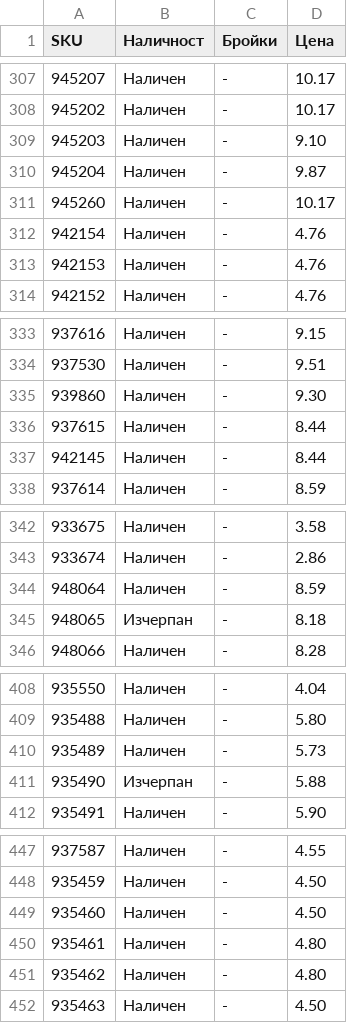
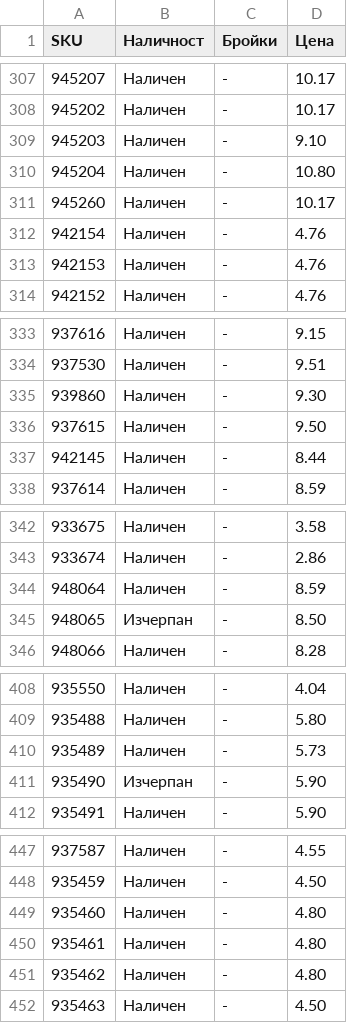
Before and after one commit to vladi1199/proba5, a CSV file: proba5/results_filstar.csv, drawn as a sheet; only a part is shown, gaps mark what is left out; the diff covers the shown part only.

```diff
--- a/proba5/results_filstar.csv
+++ b/proba5/results_filstar.csv
@@ -309,3 +309,3 @@ SKU,Наличност,Бройки,Цена
 945203,Наличен,-,9.10
-945204,Наличен,-,9.87
+945204,Наличен,-,10.80
 945260,Наличен,-,10.17
@@ -335,3 +335,3 @@ SKU,Наличност,Бройки,Цена
 939860,Наличен,-,9.30
-937615,Наличен,-,8.44
+937615,Наличен,-,9.50
 942145,Наличен,-,8.44
@@ -344,3 +344,3 @@ SKU,Наличност,Бройки,Цена
 948064,Наличен,-,8.59
-948065,Изчерпан,-,8.18
+948065,Изчерпан,-,8.50
 948066,Наличен,-,8.28
@@ -410,3 +410,3 @@ SKU,Наличност,Бройки,Цена
 935489,Наличен,-,5.73
-935490,Изчерпан,-,5.88
+935490,Изчерпан,-,5.90
 935491,Наличен,-,5.90
@@ -448,3 +448,3 @@ SKU,Наличност,Бройки,Цена
 935459,Наличен,-,4.50
-935460,Наличен,-,4.50
+935460,Наличен,-,4.80
 935461,Наличен,-,4.80
```
Also changed, not shown: 18 edited cells elsewhere in this file, 1 other file.
